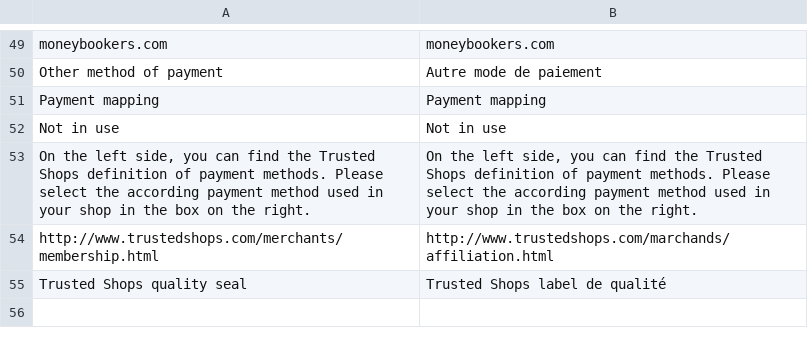
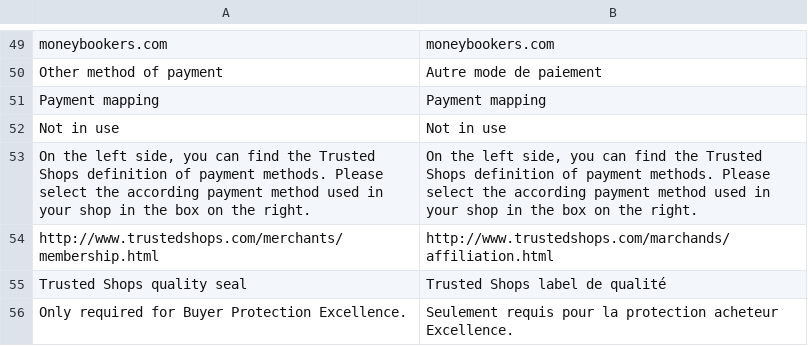
Before and after one commit to welance/trustedshops_buyerprotection, a CSV file: build/app/locale/fr_FR/Symmetrics_Buyerprotect.csv, drawn as a sheet; only a part is shown, gaps mark what is left out; the diff names each change by its address in the sheet, - before the commit and + after, or states it on an @@ line.

Commit message:
MARKET-69: Fixed excellence settings comments and translation (1.9).

```diff
--- a/build/app/locale/fr_FR/Symmetrics_Buyerprotect.csv
+++ b/build/app/locale/fr_FR/Symmetrics_Buyerprotect.csv
+row 56: Only required for Buyer Protection Excellence. | Seulement requis pour la protection acheteur Excellence.
```
Also changed, not shown: build/app/locale/de_DE/Symmetrics_Buyerprotect.csv, 1 other file.
